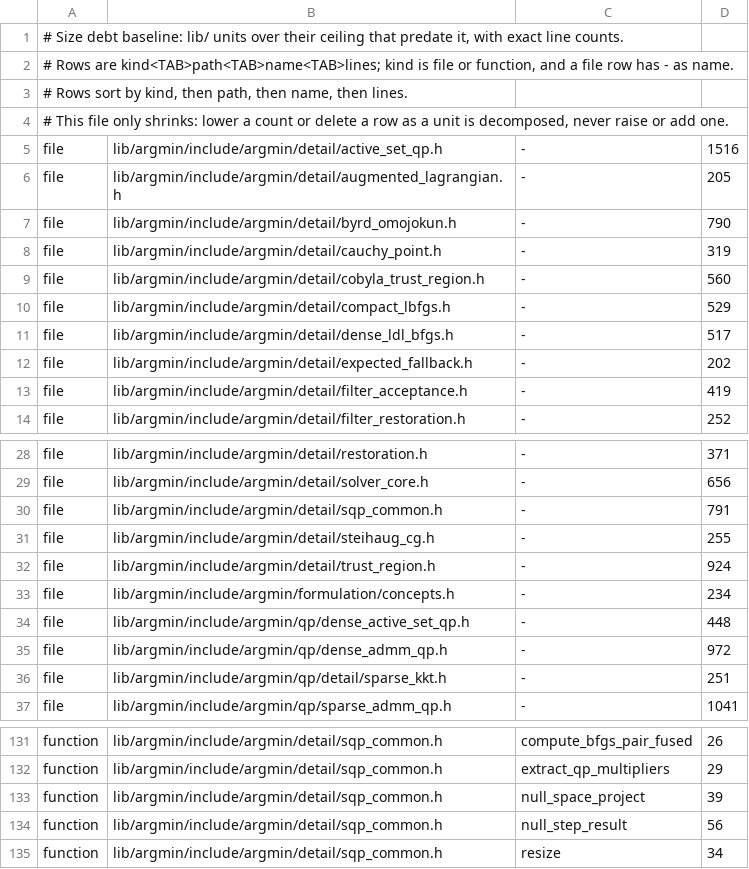
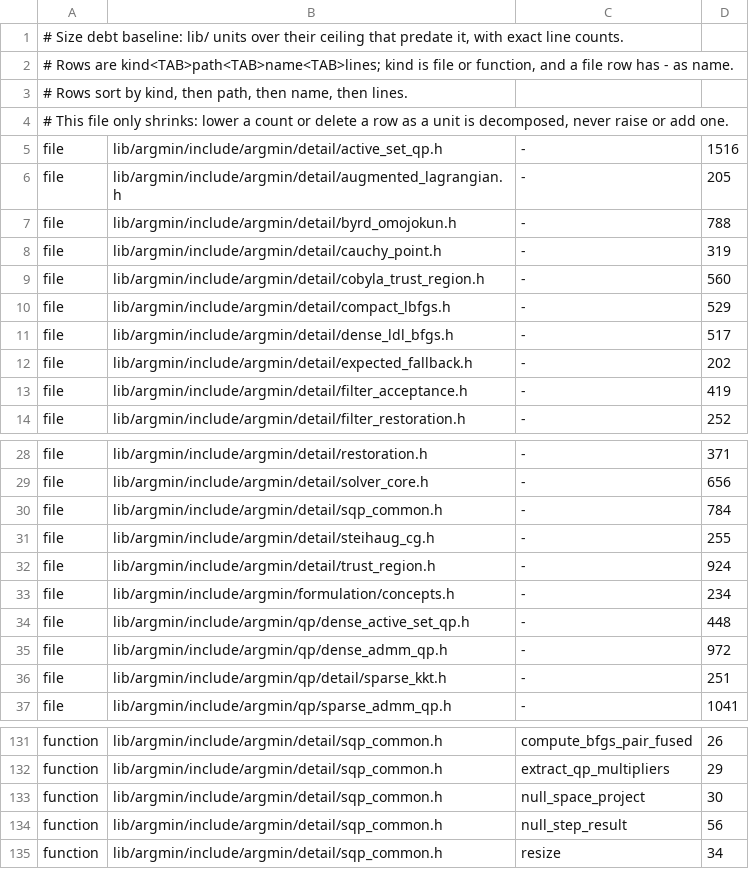
Before and after one commit to skrede/argmin, a TSV file: scripts/size_baseline.tsv, drawn as a sheet; only a part is shown, gaps mark what is left out.

Commit message:
Fix: run the rank-deficient null-space projection on state-held workspace so the trust-region SQP allocates nothing at a degenerate vertex.
- Project off range(A^T) through a preallocated column-pivoted QR and Householder applies instead of a fresh factorization and a materialized Q, since whether LDLT flags a rank-deficient A A^T depends on rounding
- Hold the projector workspace, and its augmented-restart twin, in the composite-step workspace
- Gate the rank-deficient projection directly on the degenerate vertex's rows
- Check the projection against the materialized Q1 projector on a rank-deficient Jacobian
- Re-record the size baseline for the shrunk SQP helpers

```diff
--- a/scripts/size_baseline.tsv
+++ b/scripts/size_baseline.tsv
@@ -6,3 +6,3 @@ file	lib/argmin/include/argmin/detail/active_set_qp.h	-	1516
 file	lib/argmin/include/argmin/detail/augmented_lagrangian.h	-	205
-file	lib/argmin/include/argmin/detail/byrd_omojokun.h	-	790
+file	lib/argmin/include/argmin/detail/byrd_omojokun.h	-	788
 file	lib/argmin/include/argmin/detail/cauchy_point.h	-	319
@@ -29,3 +29,3 @@ file	lib/argmin/include/argmin/detail/restoration.h	-	371
 file	lib/argmin/include/argmin/detail/solver_core.h	-	656
-file	lib/argmin/include/argmin/detail/sqp_common.h	-	791
+file	lib/argmin/include/argmin/detail/sqp_common.h	-	784
 file	lib/argmin/include/argmin/detail/steihaug_cg.h	-	255
@@ -132,3 +132,3 @@ function	lib/argmin/include/argmin/detail/sqp_common.h	compute_bfgs_pair_fused	2
 function	lib/argmin/include/argmin/detail/sqp_common.h	extract_qp_multipliers	29
-function	lib/argmin/include/argmin/detail/sqp_common.h	null_space_project	39
+function	lib/argmin/include/argmin/detail/sqp_common.h	null_space_project	30
 function	lib/argmin/include/argmin/detail/sqp_common.h	null_step_result	56
```
Also changed, not shown: 6 other files.
